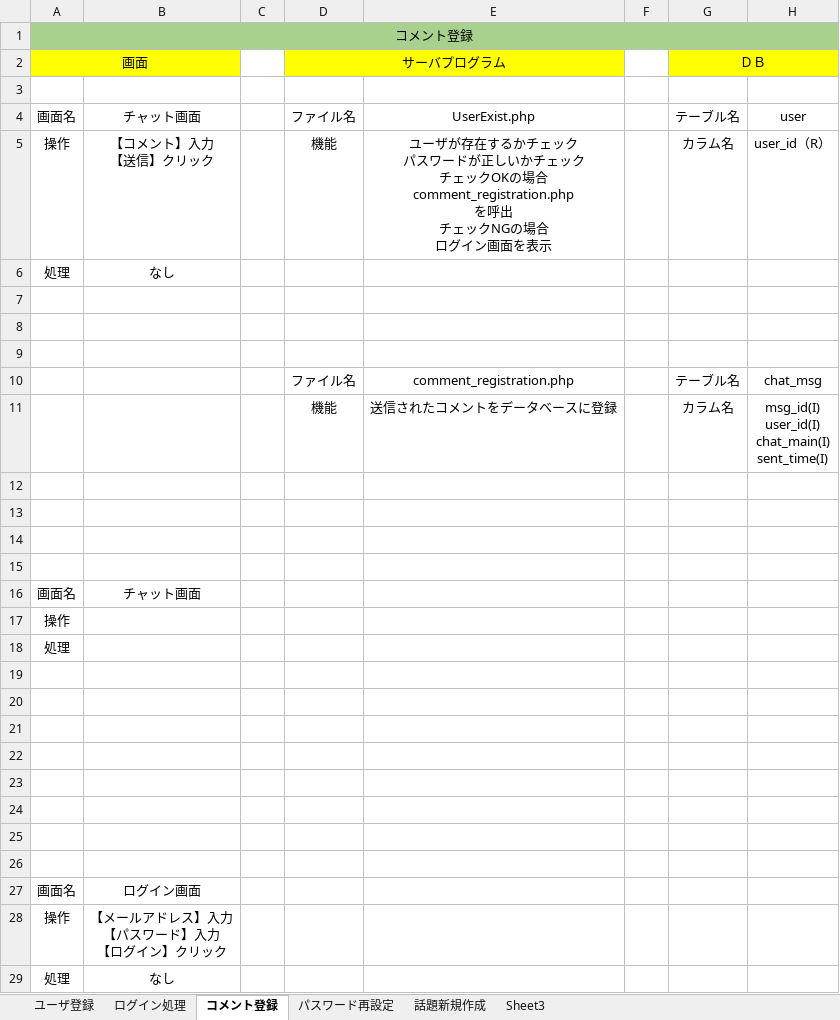
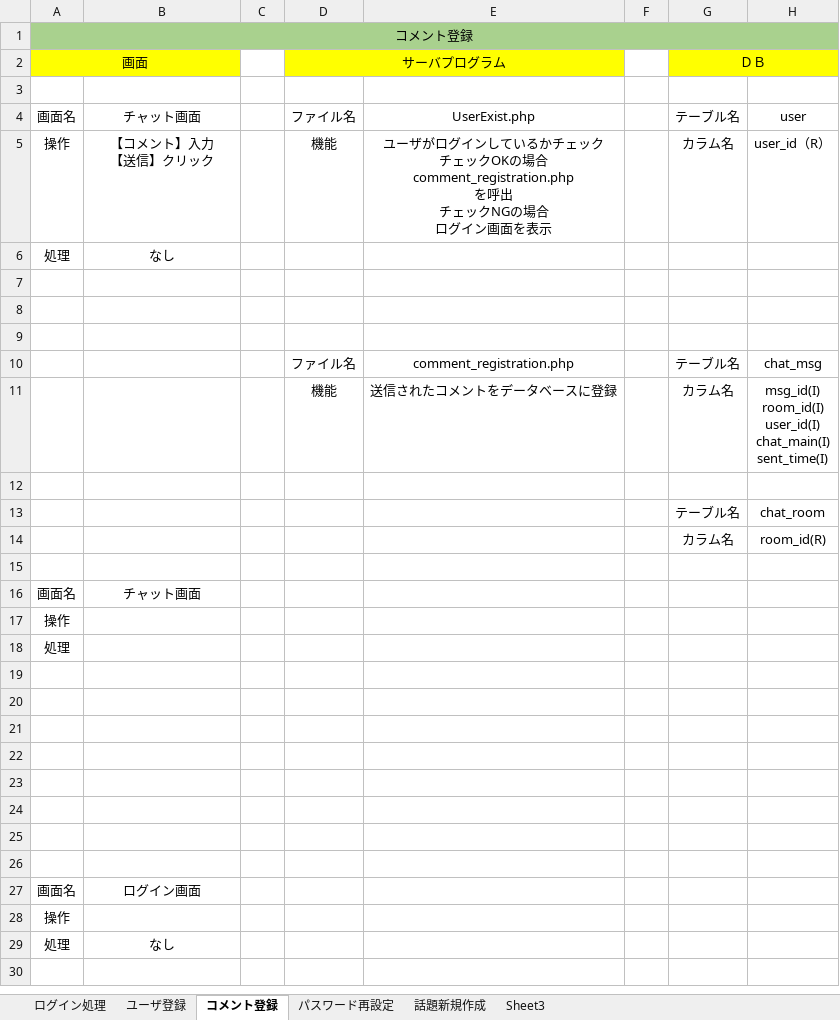
Before and after one commit to fujimondesu/2023Dev3Early, an Excel workbook: 03_DB設計書/サーバサイド設計.xlsx, sheet コメント登録, drawn as a sheet; values as stored, in another font and other column widths than the file's, no borders; charts and pictures not drawn; ↵ is a line break in a cell; the diff names each change by its address in the sheet, - before the commit and + after, or states it on an @@ line.

```diff
--- a/03_DB設計書/サーバサイド設計.xlsx (sheet コメント登録)
+++ b/03_DB設計書/サーバサイド設計.xlsx (sheet コメント登録)
@@ sheet tab order changed: ログイン処理 | ユーザ登録 | コメント登録 | パスワード再設定 | 話題新規作成 | Sheet3 @@
-E5: ユーザが存在するかチェック ↵ パスワードが正しいかチェッ…
+E5: ユーザがログインしているかチェッ…
-H11: msg_id(I) ↵ user_id(I) ↵ chat_main(I)…
+H11: msg_id(I) ↵ room_id(I) ↵ user_id(I) ↵ chat_main(I)…
-row 13: (empty)
+row 13:  |  |  |  |  |  | テーブル名 | chat_room
-row 14: (empty)
+row 14:  |  |  |  |  |  | カラム名 | room_id(R)
-B28: 【メールアドレス】入力 ↵ 【パスワード】入力 ↵ 【ログイン】クリック
+B28: (empty)
```
Also changed, not shown: sheet 話題新規作成, sheet パスワード再設定, charts or pictures, 03_DB設計書/データモデル設計書.xlsx.
